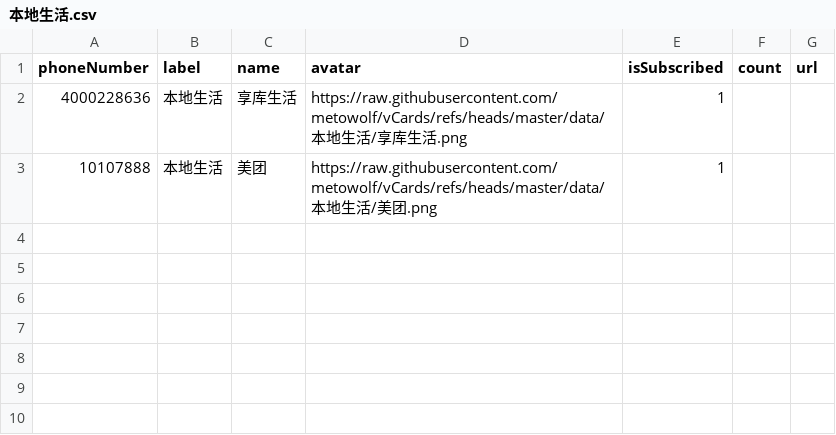
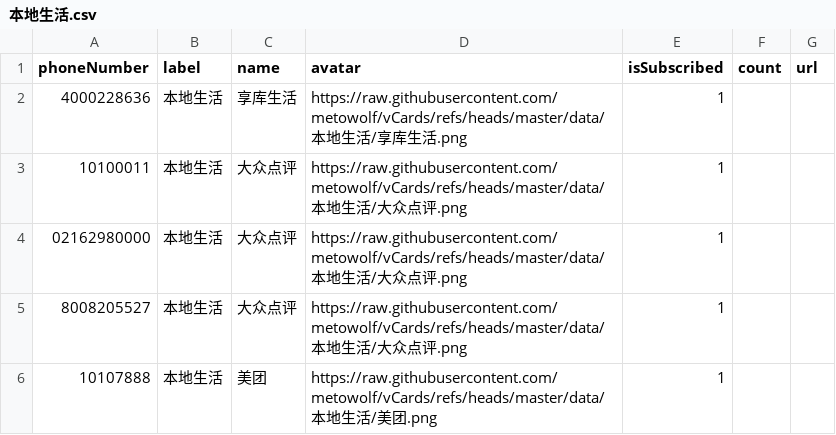
Before and after one commit to haygcao/vccard, a CSV file: 本地生活.csv, drawn as a sheet; the diff names each change by its address in the sheet, - before the commit and + after, or states it on an @@ line.

```diff
--- a/本地生活.csv
+++ b/本地生活.csv
+row 3: 10100011 | 本地生活 | 大众点评 | https://raw.githubusercontent.com/metowolf/vCards/refs/heads/master/data/本地生活/大众点评.png | 1
+row 4: 02162980000 | 本地生活 | 大众点评 | https://raw.githubusercontent.com/metowolf/vCards/refs/heads/master/data/本地生活/大众点评.png | 1
+row 5: 8008205527 | 本地生活 | 大众点评 | https://raw.githubusercontent.com/metowolf/vCards/refs/heads/master/data/本地生活/大众点评.png | 1
```
Also changed, not shown: 互联网.csv, 政府机构.csv, 1 other file.
